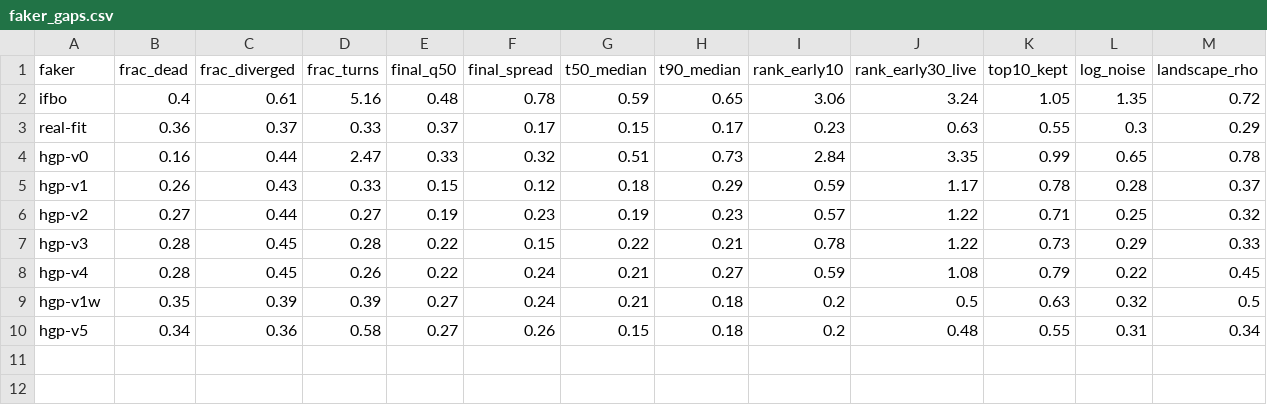
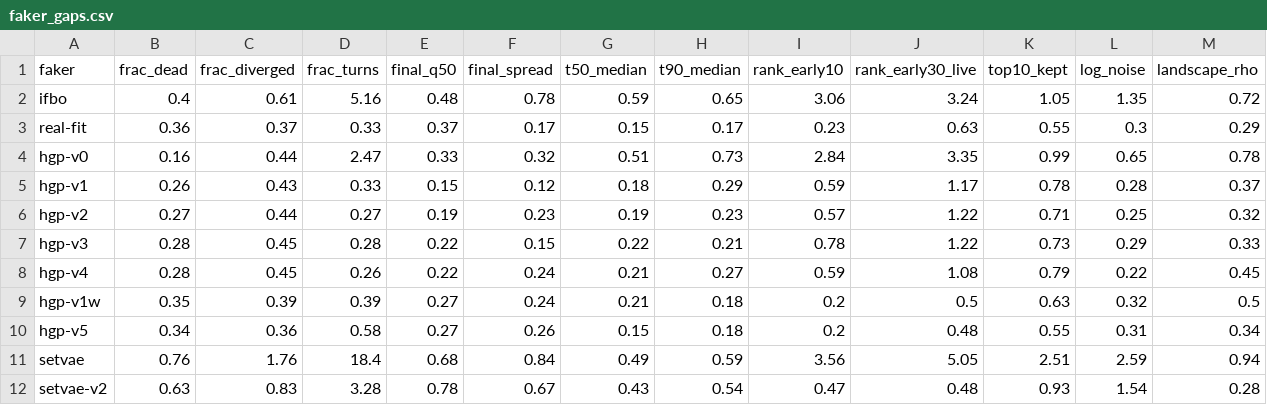
Before and after one commit to ASFaust/lcfaker, a CSV file: results/faker_gaps.csv, drawn as a sheet.

```diff
--- a/results/faker_gaps.csv
+++ b/results/faker_gaps.csv
@@ -10 +10,3 @@ hgp-v1w,0.35,0.39,0.39,0.27,0.24,0.21,0.18,0.2,0.5,0.63,0.32,0.5
 hgp-v5,0.34,0.36,0.58,0.27,0.26,0.15,0.18,0.2,0.48,0.55,0.31,0.34
+setvae,0.76,1.76,18.4,0.68,0.84,0.49,0.59,3.56,5.05,2.51,2.59,0.94
+setvae-v2,0.63,0.83,3.28,0.78,0.67,0.43,0.54,0.47,0.48,0.93,1.54,0.28
```
Also changed, not shown: results/faker_eval.csv, 3 other files.
